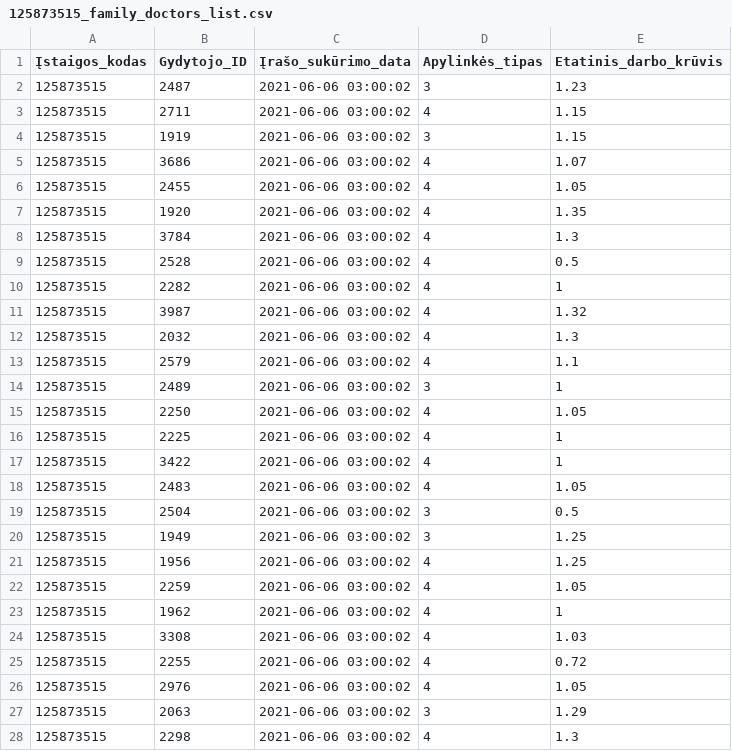
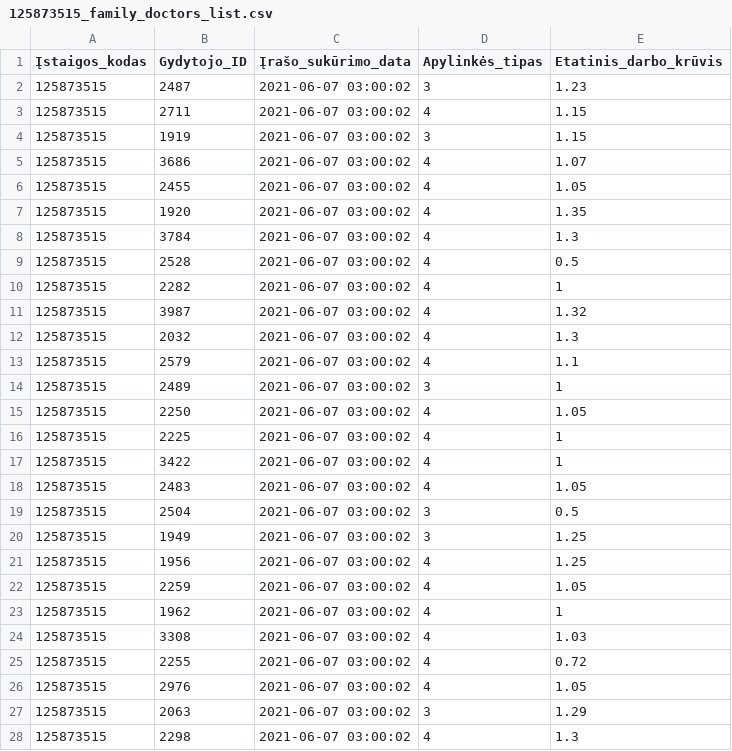
Before and after one commit to vilnius/centro-poliklinika, a CSV file: data/Centro_poliklinika/Registracija/125873515_family_doctors_list.csv, drawn as a sheet; only a part is shown; the diff covers the shown part only.

```diff
--- a/data/Centro_poliklinika/Registracija/125873515_family_doctors_list.csv
+++ b/data/Centro_poliklinika/Registracija/125873515_family_doctors_list.csv
@@ -1,28 +1,28 @@
 Įstaigos_kodas;Gydytojo_ID;Įrašo_sukūrimo_data;Apylinkės_tipas;Etatinis_darbo_krūvis
-125873515;2487;2021-06-06 03:00:02;3;1.23
-125873515;2711;2021-06-06 03:00:02;4;1.15
-125873515;1919;2021-06-06 03:00:02;3;1.15
-125873515;3686;2021-06-06 03:00:02;4;1.07
-125873515;2455;2021-06-06 03:00:02;4;1.05
-125873515;1920;2021-06-06 03:00:02;4;1.35
-125873515;3784;2021-06-06 03:00:02;4;1.3
-125873515;2528;2021-06-06 03:00:02;4;0.5
-125873515;2282;2021-06-06 03:00:02;4;1
-125873515;3987;2021-06-06 03:00:02;4;1.32
-125873515;2032;2021-06-06 03:00:02;4;1.3
-125873515;2579;2021-06-06 03:00:02;4;1.1
-125873515;2489;2021-06-06 03:00:02;3;1
-125873515;2250;2021-06-06 03:00:02;4;1.05
-125873515;2225;2021-06-06 03:00:02;4;1
-125873515;3422;2021-06-06 03:00:02;4;1
-125873515;2483;2021-06-06 03:00:02;4;1.05
-125873515;2504;2021-06-06 03:00:02;3;0.5
-125873515;1949;2021-06-06 03:00:02;3;1.25
-125873515;1956;2021-06-06 03:00:02;4;1.25
-125873515;2259;2021-06-06 03:00:02;4;1.05
-125873515;1962;2021-06-06 03:00:02;4;1
-125873515;3308;2021-06-06 03:00:02;4;1.03
-125873515;2255;2021-06-06 03:00:02;4;0.72
-125873515;2976;2021-06-06 03:00:02;4;1.05
-125873515;2063;2021-06-06 03:00:02;3;1.29
-125873515;2298;2021-06-06 03:00:02;4;1.3
+125873515;2487;2021-06-07 03:00:02;3;1.23
+125873515;2711;2021-06-07 03:00:02;4;1.15
+125873515;1919;2021-06-07 03:00:02;3;1.15
+125873515;3686;2021-06-07 03:00:02;4;1.07
+125873515;2455;2021-06-07 03:00:02;4;1.05
+125873515;1920;2021-06-07 03:00:02;4;1.35
+125873515;3784;2021-06-07 03:00:02;4;1.3
+125873515;2528;2021-06-07 03:00:02;4;0.5
+125873515;2282;2021-06-07 03:00:02;4;1
+125873515;3987;2021-06-07 03:00:02;4;1.32
+125873515;2032;2021-06-07 03:00:02;4;1.3
+125873515;2579;2021-06-07 03:00:02;4;1.1
+125873515;2489;2021-06-07 03:00:02;3;1
+125873515;2250;2021-06-07 03:00:02;4;1.05
+125873515;2225;2021-06-07 03:00:02;4;1
+125873515;3422;2021-06-07 03:00:02;4;1
+125873515;2483;2021-06-07 03:00:02;4;1.05
+125873515;2504;2021-06-07 03:00:02;3;0.5
+125873515;1949;2021-06-07 03:00:02;3;1.25
+125873515;1956;2021-06-07 03:00:02;4;1.25
+125873515;2259;2021-06-07 03:00:02;4;1.05
+125873515;1962;2021-06-07 03:00:02;4;1
+125873515;3308;2021-06-07 03:00:02;4;1.03
+125873515;2255;2021-06-07 03:00:02;4;0.72
+125873515;2976;2021-06-07 03:00:02;4;1.05
+125873515;2063;2021-06-07 03:00:02;3;1.29
+125873515;2298;2021-06-07 03:00:02;4;1.3
```
Also changed, not shown: 57 edited cells elsewhere in this file, data/Centro_poliklinika/Registracija/125873515_doctors_excluded.csv, 1 other file.
